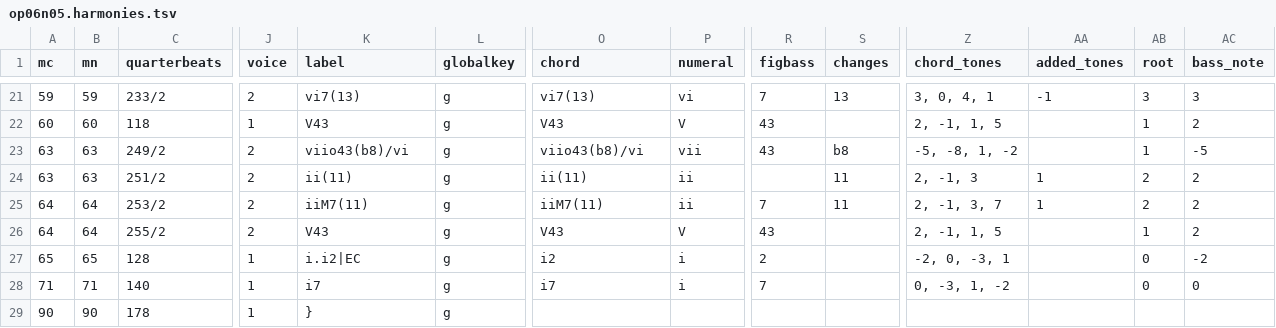
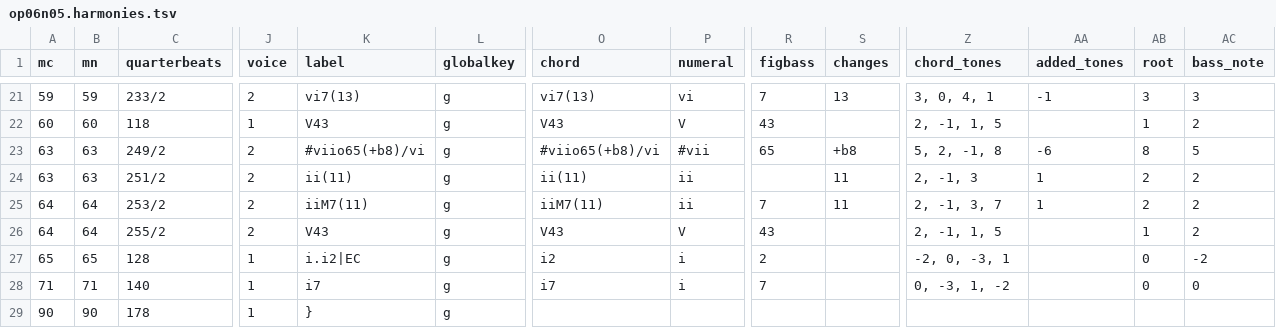
Before and after one commit to DCMLab/bartok_bagatelles, a TSV file: harmonies/op06n05.harmonies.tsv, drawn as a sheet; only a part is shown, gaps mark what is left out; the diff names each change by its address in the sheet, - before the commit and + after, or states it on an @@ line.

Commit message:
63: viio43(b8)/vi => sharpviio65(b8)/vi

```diff
--- a/harmonies/op06n05.harmonies.tsv
+++ b/harmonies/op06n05.harmonies.tsv
-K23 (label): viio43(b8)/vi
+K23 (label): #viio65(+b8)/vi
-O23 (chord): viio43(b8)/vi
+O23 (chord): #viio65(+b8)/vi
-P23 (numeral): vii
+P23 (numeral): #vii
-R23 (figbass): 43
+R23 (figbass): 65
-S23 (changes): b8
+S23 (changes): +b8
-Z23 (chord_tones): -5, -8, 1, -2
+Z23 (chord_tones): 5, 2, -1, 8
-AA23 (added_tones): (empty)
+AA23 (added_tones): -6
-AB23 (root): 1
+AB23 (root): 8
-AC23 (bass_note): -5
+AC23 (bass_note): 5
```
Also changed, not shown: chords/op06n05.chords.tsv, reviewed/op06n05_reviewed.tsv, 7 other files.
